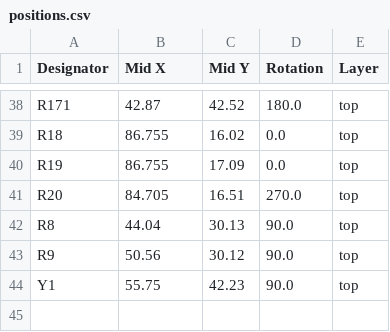
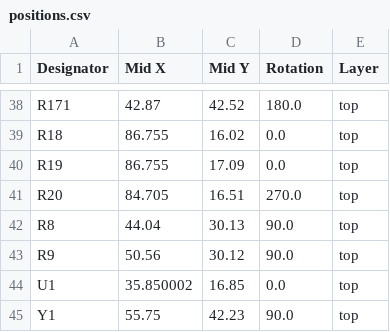
Before and after one commit to npeixoto64/ExitGuardian, a CSV file: hardware/gateway/rev2/production/positions.csv, drawn as a sheet; only a part is shown, gaps mark what is left out.

```diff
--- a/hardware/gateway/rev2/production/positions.csv
+++ b/hardware/gateway/rev2/production/positions.csv
@@ -43,2 +43,3 @@ R8,44.04,30.13,90.0,top
 R9,50.56,30.12,90.0,top
+U1,35.850002,16.85,0.0,top
 Y1,55.75,42.23,90.0,top
```
Also changed, not shown: hardware/gateway/rev2/output/PCBA/gateway_mouser.csv, hardware/gateway/rev2/production/bom.csv, 1 other file.
